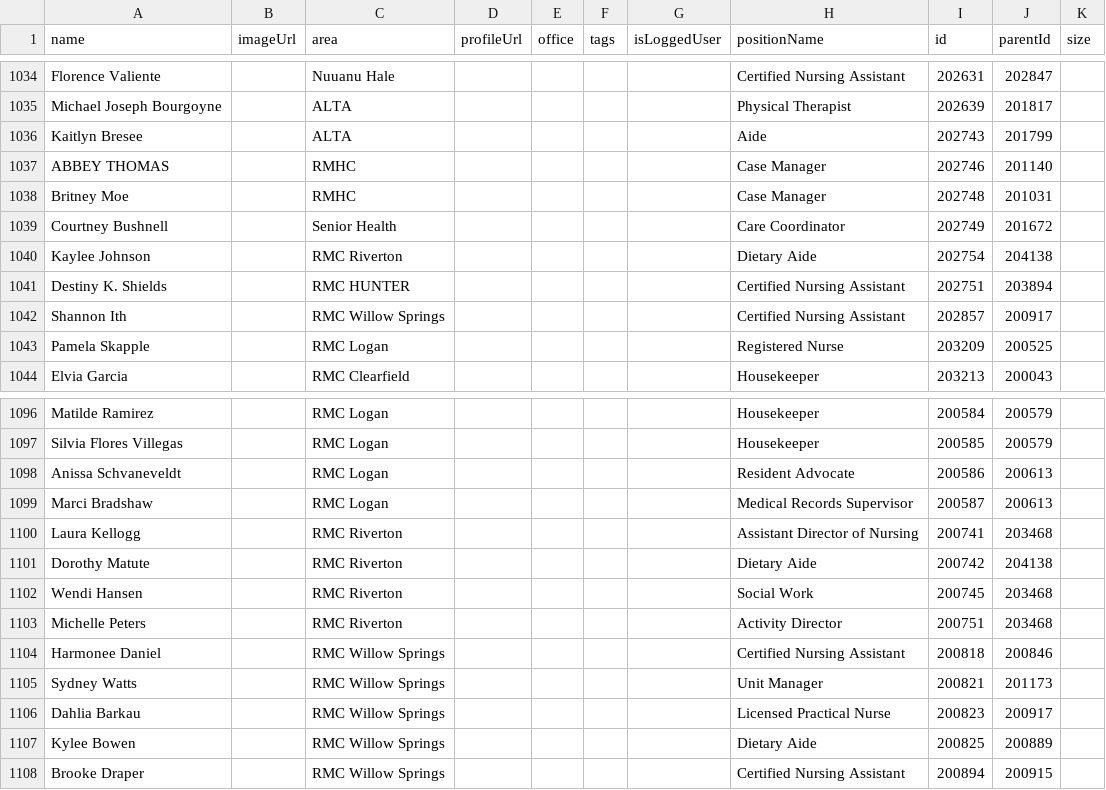
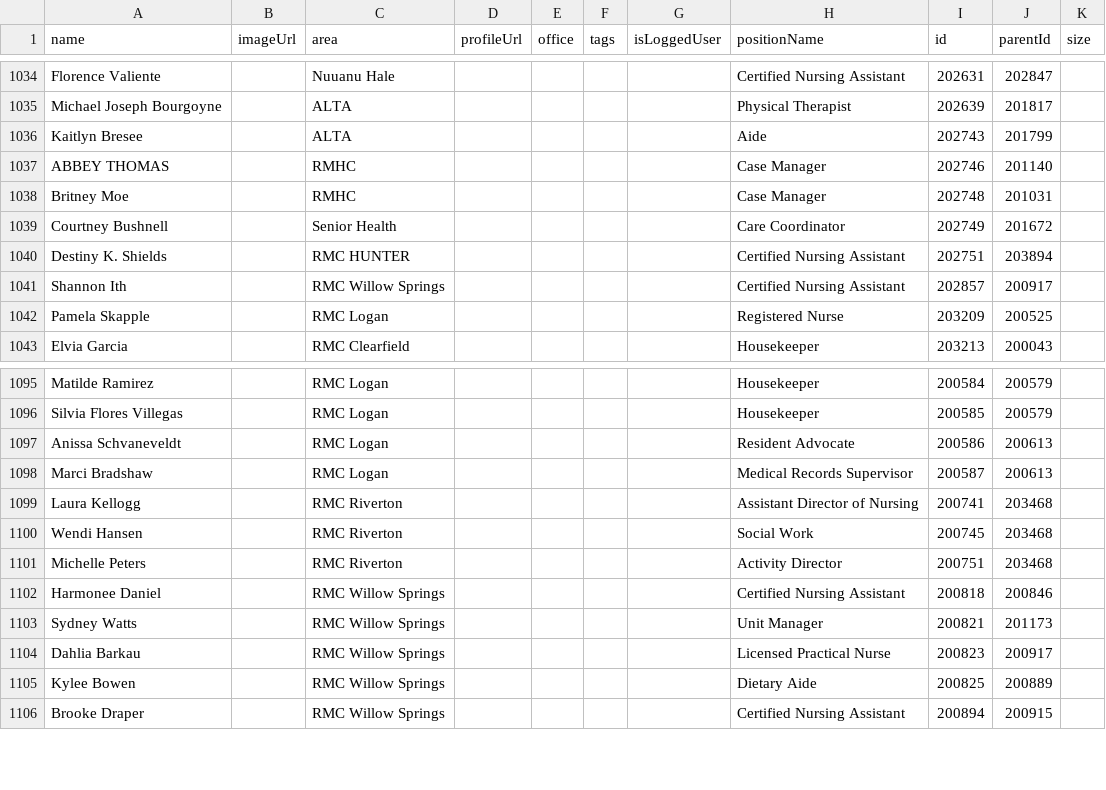
Before and after one commit to jbeals12/org, a CSV file: data.csv, drawn as a sheet; only a part is shown, gaps mark what is left out; the diff names each change by its address in the sheet, - before the commit and + after, or states it on an @@ line.

Commit message:
Add files via upload

```diff
--- a/data.csv
+++ b/data.csv
-row 1040: Kaylee Johnson |  | RMC Riverton |  |  |  |  | Dietary Aide | 202754 | 204138
-row 1101: Dorothy Matute |  | RMC Riverton |  |  |  |  | Dietary Aide | 200742 | 204138
```
